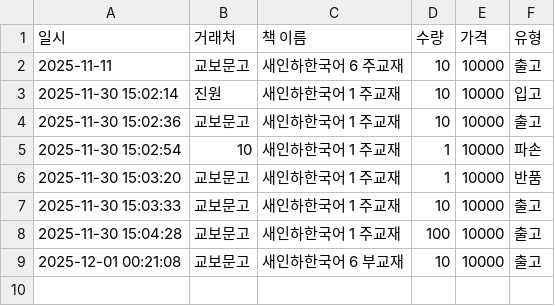
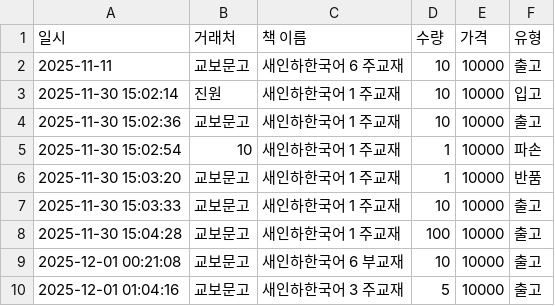
Before and after one commit to skarnjs5998-web/software, a CSV file: transactions.csv, drawn as a sheet; the diff names each change by its address in the sheet, - before the commit and + after, or states it on an @@ line.

Commit message:
Add Tx: 출고 - 새인하한국어 3 주교재

```diff
--- a/transactions.csv
+++ b/transactions.csv
+row 10: 2025-12-01 01:04:16 | 교보문고 | 새인하한국어 3 주교재 | 5 | 10000 | 출고
```
